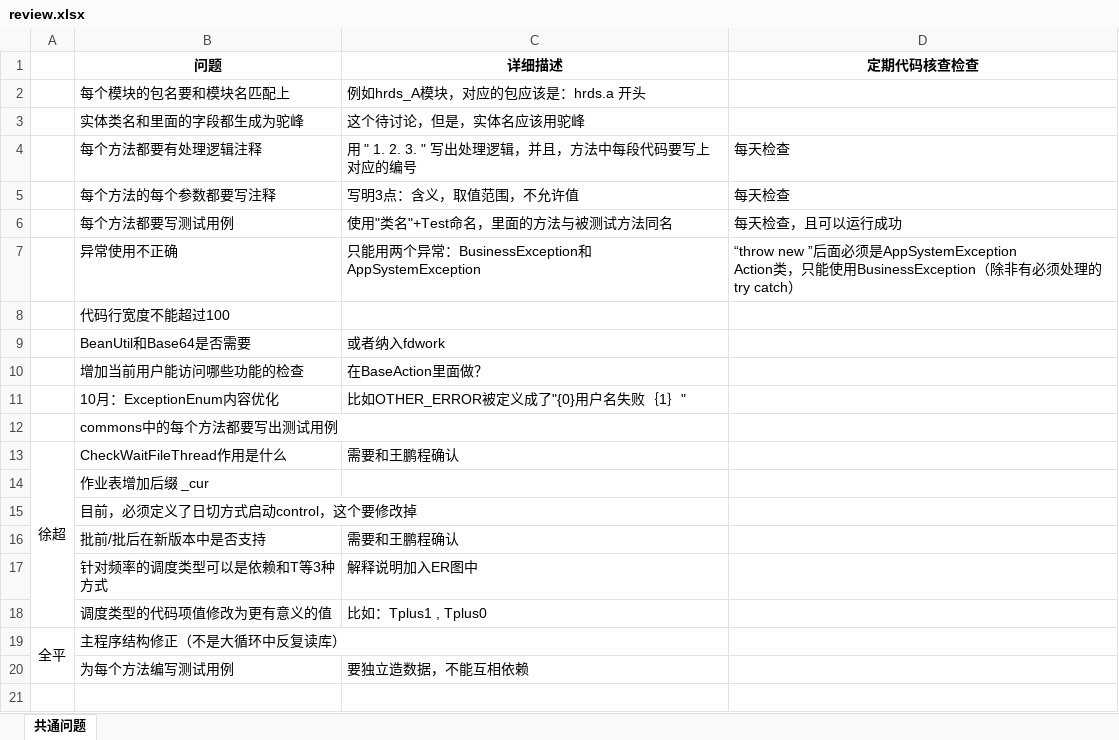
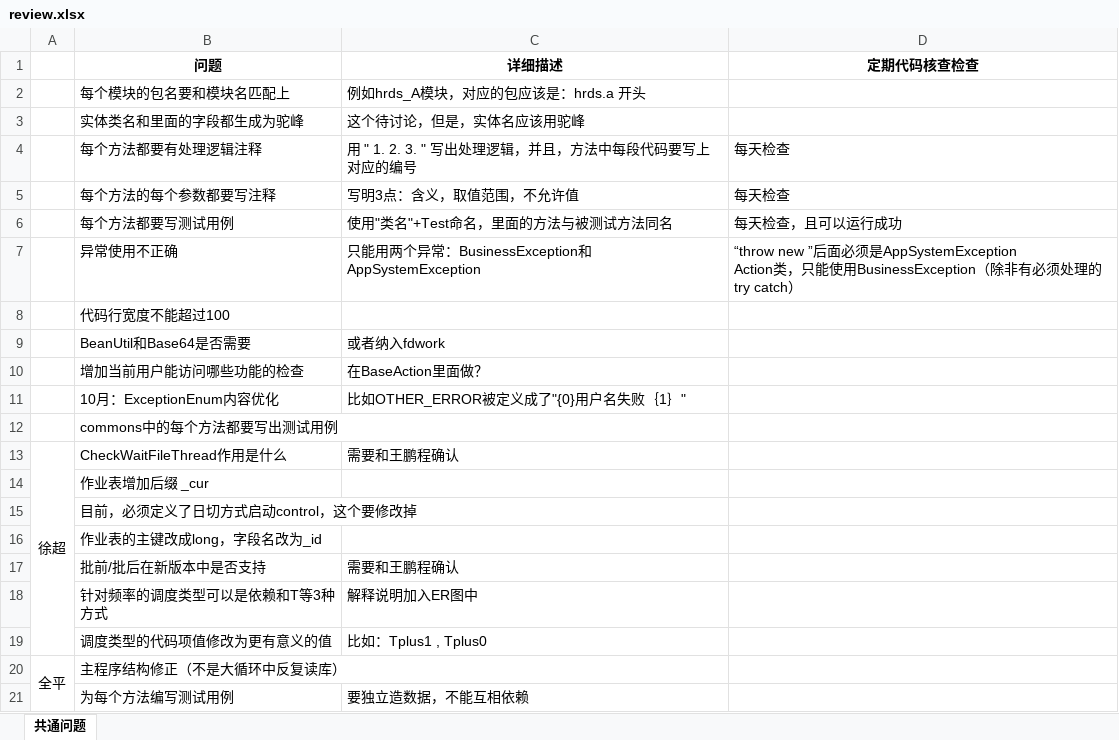
Before and after one commit to mickyuan/hrsv5, an Excel workbook: review.xlsx, sheet 共通问题, drawn as a sheet; values as stored, in another font and other column widths than the file's, no borders; the diff names each change by its address in the sheet, - before the commit and + after, or states it on an @@ line.

```diff
--- a/review.xlsx (sheet 共通问题)
+++ b/review.xlsx (sheet 共通问题)
+row 16:  | 作业表的主键改成long，字段名改为_id
```
Also changed, not shown: 6 other files.
